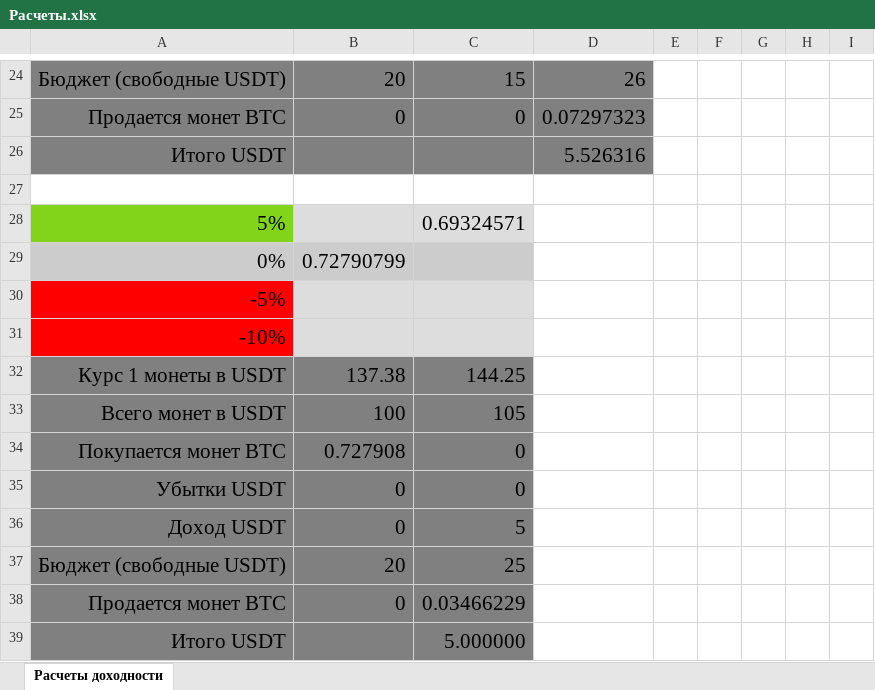
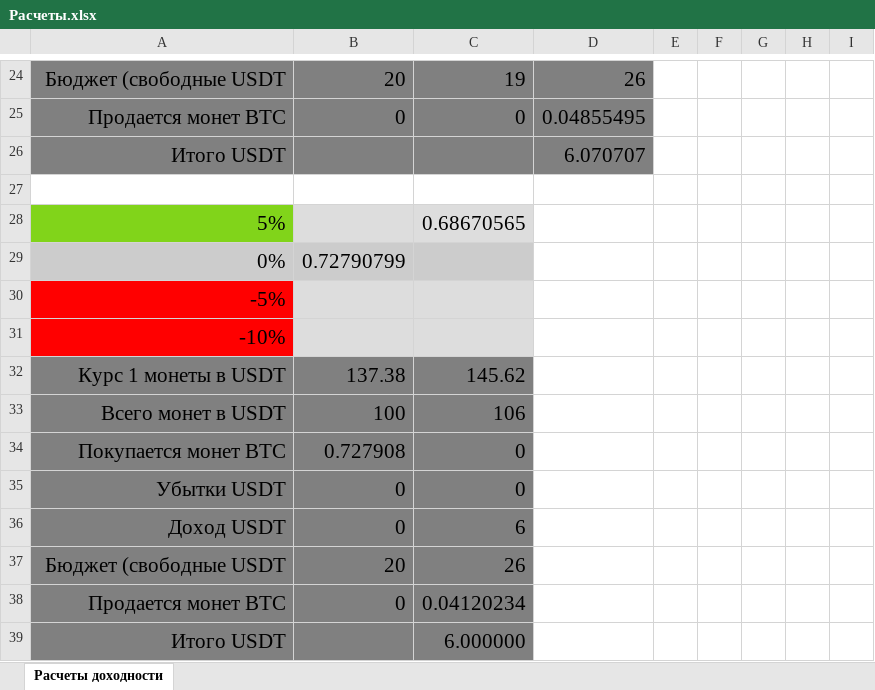
Before and after one commit to kasyak999/Cripto_bot, an Excel workbook: Расчеты.xlsx, sheet Расчеты доходности, drawn as a sheet; only a part is shown, gaps mark what is left out; values as stored, in another font and other column widths than the file's, no borders; the diff covers the shown part only; the diff names each change by its address in the sheet, - before the commit and + after, or states it on an @@ line.

```diff
--- a/Расчеты.xlsx (sheet Расчеты доходности)
+++ b/Расчеты.xlsx (sheet Расчеты доходности)
-A24: Бюджет (свободные USDT)
+A24: Бюджет (свободные USDT
-C24: 15
+C24: 19
-D25: 0.07297323
+D25: 0.04855495
-D26: 5.526316
+D26: 6.070707
-C28: 0.69324571
+C28: 0.68670565
-C32: 144.25
+C32: 145.62
-C33: 105
+C33: 106
-C36: 5
+C36: 6
-A37: Бюджет (свободные USDT)
+A37: Бюджет (свободные USDT
-C37: 25
+C37: 26
-C38: 0.03466229
+C38: 0.04120234
-C39: 5.000000
+C39: 6.000000
```
Also changed, not shown: 32 edited cells elsewhere in this sheet, 1 other file.
